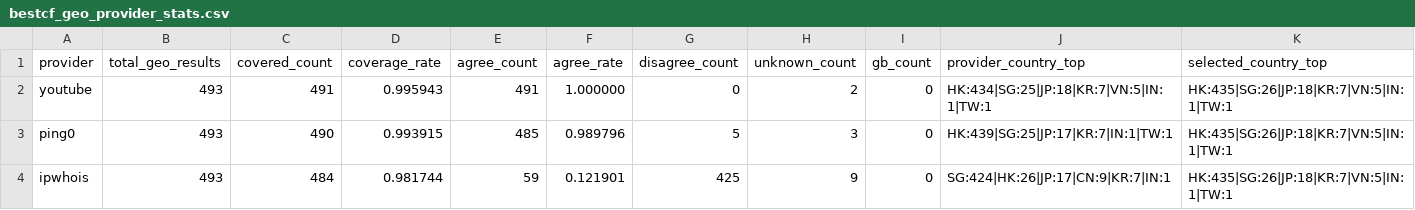
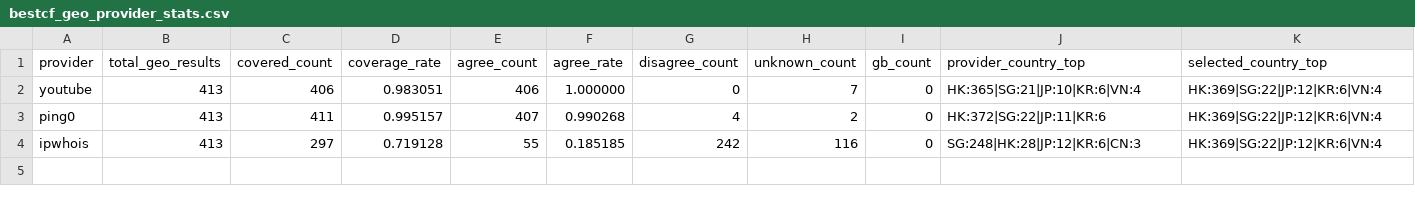
Before and after one commit to User-Pass320/bestcf-auto, a CSV file: public/bestcf_geo_provider_stats.csv, drawn as a sheet.

Commit message:
Update BestCF results (2026-07-02 18:02:57 +08:00)

```diff
--- a/public/bestcf_geo_provider_stats.csv
+++ b/public/bestcf_geo_provider_stats.csv
@@ -1,4 +1,4 @@
 provider,total_geo_results,covered_count,coverage_rate,agree_count,agree_rate,disagree_count,unknown_count,gb_count,provider_country_top,selected_country_top
-youtube,493,491,0.995943,491,1.000000,0,2,0,HK:434|SG:25|JP:18|KR:7|VN:5|IN:1|TW:1,HK:435|SG:26|JP:18|KR:7|VN:5|IN:1|TW:1
-ping0,493,490,0.993915,485,0.989796,5,3,0,HK:439|SG:25|JP:17|KR:7|IN:1|TW:1,HK:435|SG:26|JP:18|KR:7|VN:5|IN:1|TW:1
-ipwhois,493,484,0.981744,59,0.121901,425,9,0,SG:424|HK:26|JP:17|CN:9|KR:7|IN:1,HK:435|SG:26|JP:18|KR:7|VN:5|IN:1|TW:1
+youtube,413,406,0.983051,406,1.000000,0,7,0,HK:365|SG:21|JP:10|KR:6|VN:4,HK:369|SG:22|JP:12|KR:6|VN:4
+ping0,413,411,0.995157,407,0.990268,4,2,0,HK:372|SG:22|JP:11|KR:6,HK:369|SG:22|JP:12|KR:6|VN:4
+ipwhois,413,297,0.719128,55,0.185185,242,116,0,SG:248|HK:28|JP:12|KR:6|CN:3,HK:369|SG:22|JP:12|KR:6|VN:4
```
Also changed, not shown: public/bestcf_region_counts.csv, public/bestcf_sources.csv, 4 other files.
